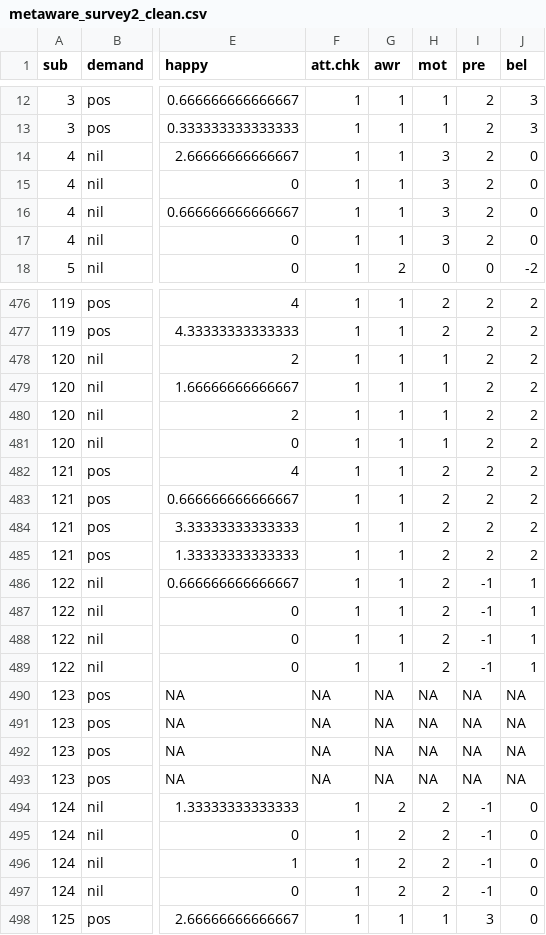
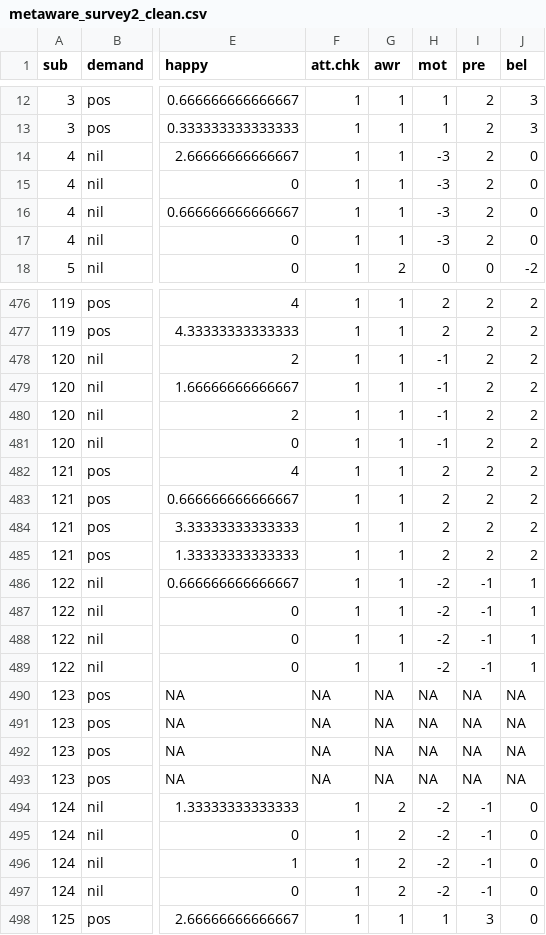
Before and after one commit to ColesNicholas/metaware, a CSV file: data/metaware_survey2_clean.csv, drawn as a sheet; only a part is shown, gaps mark what is left out; the diff covers the shown part only; the diff names each change by its address in the sheet, - before the commit and + after, or states it on an @@ line.

```diff
--- a/data/metaware_survey2_clean.csv
+++ b/data/metaware_survey2_clean.csv
-H14:H17 (mot): 3
+H14:H17 (mot): -3
-H478:H481 (mot): 1
+H478:H481 (mot): -1
-H486:H489 (mot): 2
+H486:H489 (mot): -2
-H494:H497 (mot): 2
+H494:H497 (mot): -2
```
Also changed, not shown: 180 edited cells elsewhere in this file, 8 other files.
